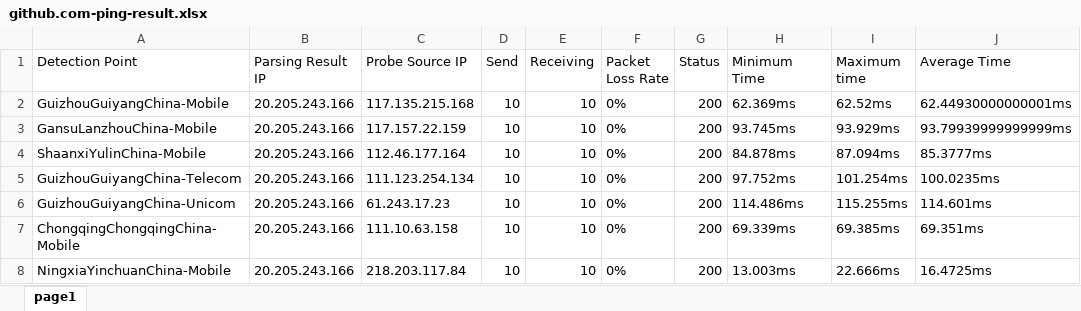
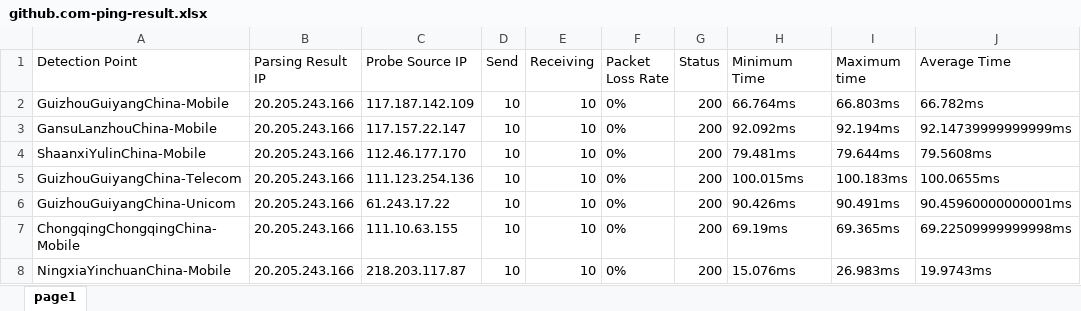
Before and after one commit to FmgX/aliyun-boce-export, an Excel workbook: downloads/github.com-ping-result.xlsx, sheet page1, drawn as a sheet; only a part is shown; values as stored, in another font and other column widths than the file's, no borders; the diff covers the shown part only; the diff names each change by its address in the sheet, - before the commit and + after, or states it on an @@ line.

Commit message:
Add downloaded file

```diff
--- a/downloads/github.com-ping-result.xlsx (sheet page1)
+++ b/downloads/github.com-ping-result.xlsx (sheet page1)
-C2 (Probe Source IP): 117.135.215.168
+C2 (Probe Source IP): 117.187.142.109
-H2 (Minimum Time): 62.369ms
+H2 (Minimum Time): 66.764ms
-I2 (Maximum time): 62.52ms
+I2 (Maximum time): 66.803ms
-J2 (Average Time): 62.44930000000001ms
+J2 (Average Time): 66.782ms
-C3 (Probe Source IP): 117.157.22.159
+C3 (Probe Source IP): 117.157.22.147
-H3 (Minimum Time): 93.745ms
+H3 (Minimum Time): 92.092ms
-I3 (Maximum time): 93.929ms
+I3 (Maximum time): 92.194ms
-J3 (Average Time): 93.79939999999999ms
+J3 (Average Time): 92.14739999999999ms
-C4 (Probe Source IP): 112.46.177.164
+C4 (Probe Source IP): 112.46.177.170
-H4 (Minimum Time): 84.878ms
+H4 (Minimum Time): 79.481ms
-I4 (Maximum time): 87.094ms
+I4 (Maximum time): 79.644ms
-J4 (Average Time): 85.3777ms
+J4 (Average Time): 79.5608ms
-C5 (Probe Source IP): 111.123.254.134
+C5 (Probe Source IP): 111.123.254.136
-H5 (Minimum Time): 97.752ms
+H5 (Minimum Time): 100.015ms
-I5 (Maximum time): 101.254ms
+I5 (Maximum time): 100.183ms
-J5 (Average Time): 100.0235ms
+J5 (Average Time): 100.0655ms
-C6 (Probe Source IP): 61.243.17.23
+C6 (Probe Source IP): 61.243.17.22
-H6 (Minimum Time): 114.486ms
+H6 (Minimum Time): 90.426ms
-I6 (Maximum time): 115.255ms
+I6 (Maximum time): 90.491ms
-J6 (Average Time): 114.601ms
+J6 (Average Time): 90.45960000000001ms
-C7 (Probe Source IP): 111.10.63.158
+C7 (Probe Source IP): 111.10.63.155
-H7 (Minimum Time): 69.339ms
+H7 (Minimum Time): 69.19ms
-I7 (Maximum time): 69.385ms
+I7 (Maximum time): 69.365ms
-J7 (Average Time): 69.351ms
+J7 (Average Time): 69.22509999999998ms
-C8 (Probe Source IP): 218.203.117.84
+C8 (Probe Source IP): 218.203.117.87
-H8 (Minimum Time): 13.003ms
+H8 (Minimum Time): 15.076ms
-I8 (Maximum time): 22.666ms
+I8 (Maximum time): 26.983ms
-J8 (Average Time): 16.4725ms
+J8 (Average Time): 19.9743ms
```
Also changed, not shown: 748 edited cells elsewhere in this sheet.
